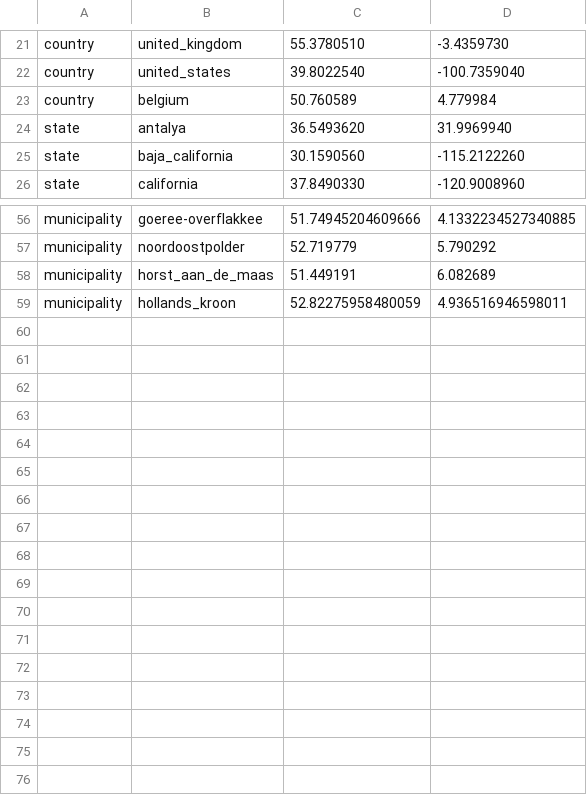
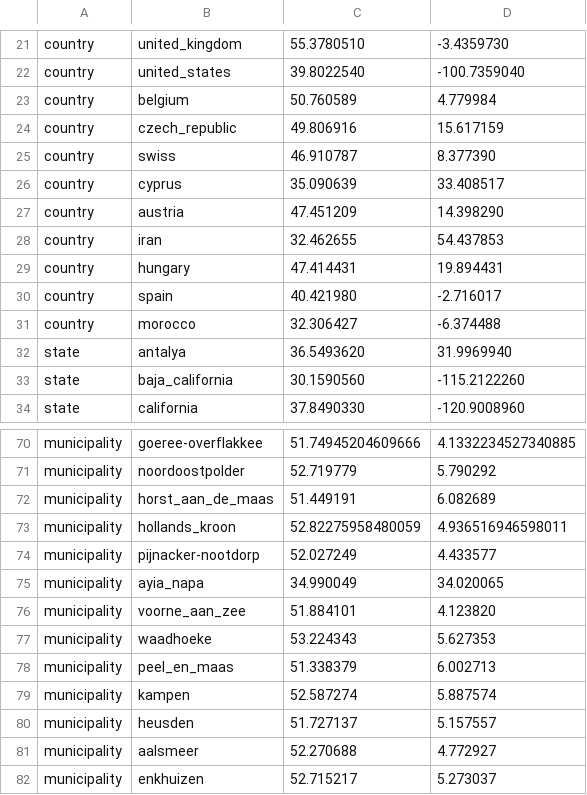
Before and after one commit to NPPO-NL/nextstrain-ToBRFV, a TSV file: config/lat_longs.tsv, drawn as a sheet; only a part is shown, gaps mark what is left out; the diff covers the shown part only.

```diff
--- a/config/lat_longs.tsv
+++ b/config/lat_longs.tsv
@@ -23,2 +23,10 @@ country	united_states	39.8022540	-100.7359040
 country	belgium	50.760589	4.779984
+country	czech_republic	49.806916	15.617159
+country	swiss	46.910787	8.377390
+country	cyprus	35.090639	33.408517
+country	austria	47.451209	14.398290
+country	iran	32.462655	54.437853
+country	hungary	47.414431	19.894431
+country	spain	40.421980	-2.716017
+country	morocco	32.306427	-6.374488
 state	antalya	36.5493620	31.9969940
@@ -59 +73,10 @@ municipality	horst_aan_de_maas	51.449191	6.082689
 municipality	hollands_kroon	52.82275958480059	4.936516946598011
+municipality	pijnacker-nootdorp	52.027249	4.433577
+municipality	ayia_napa	34.990049	34.020065
+municipality	voorne_aan_zee	51.884101	4.123820
+municipality	waadhoeke	53.224343	5.627353
+municipality	peel_en_maas	51.338379	6.002713
+municipality	kampen	52.587274	5.887574
+municipality	heusden	51.727137	5.157557
+municipality	aalsmeer	52.270688	4.772927
+municipality	enkhuizen	52.715217	5.273037
```
Also changed, not shown: 6 added rows elsewhere in this file, 10 other files.
